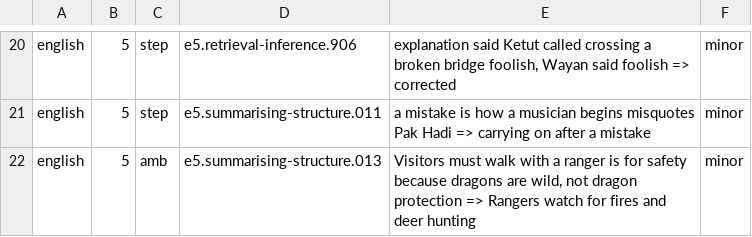
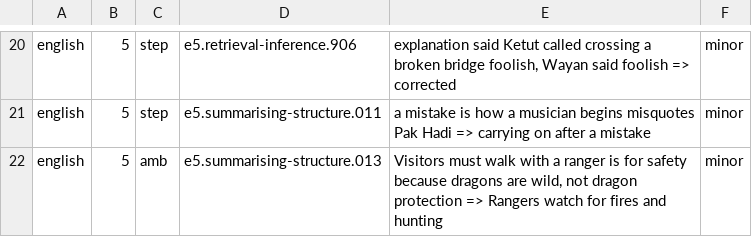
Before and after one commit to nabilafifahq/gatxel-20-kira, a TSV file: docs/verifikasi-materi-rincian/bacaan.tsv, drawn as a sheet; only a part is shown, gaps mark what is left out.

```diff
--- a/docs/verifikasi-materi-rincian/bacaan.tsv
+++ b/docs/verifikasi-materi-rincian/bacaan.tsv
@@ -21,2 +21,2 @@ english	5	step	e5.retrieval-inference.906	explanation said Ketut called crossing
 english	5	step	e5.summarising-structure.011	a mistake is how a musician begins misquotes Pak Hadi => carrying on after a mistake	minor
-english	5	amb	e5.summarising-structure.013	Visitors must walk with a ranger is for safety because dragons are wild, not dragon protection => Rangers watch for fires and deer hunting	minor
+english	5	amb	e5.summarising-structure.013	Visitors must walk with a ranger is for safety because dragons are wild, not dragon protection => Rangers watch for fires and hunting	minor
```
Also changed, not shown: 1 other file.
